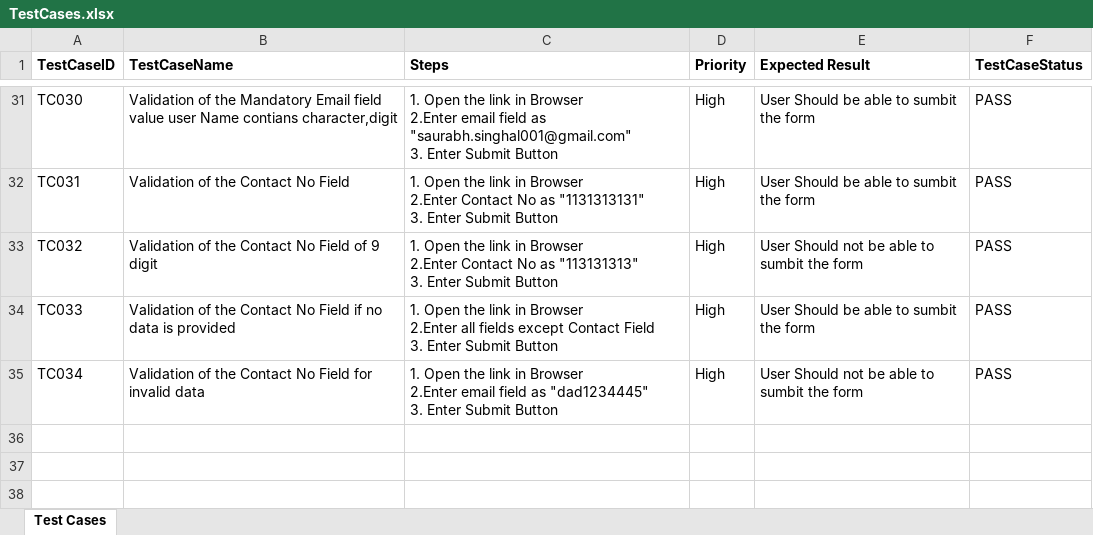
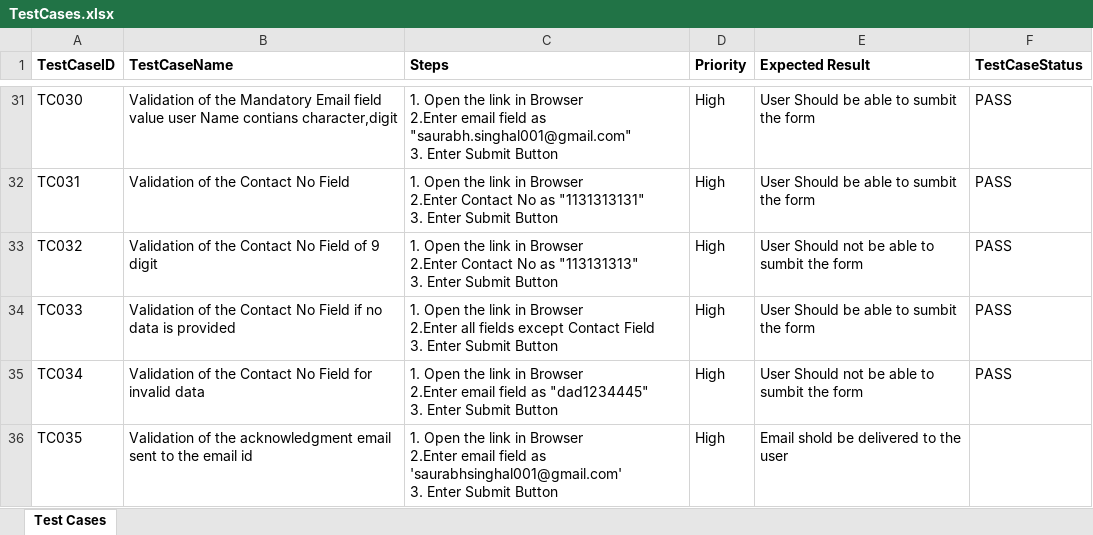
Before and after one commit to saurabhsinghal001/DeltaX-Assignment, an Excel workbook: TestCaseDocument/TestCases.xlsx, sheet Test Cases, drawn as a sheet; only a part is shown, gaps mark what is left out; values as stored, in another font and other column widths than the file's, no borders; conditional formats not drawn; ↵ is a line break in a cell; the diff names each change by its address in the sheet, - before the commit and + after, or states it on an @@ line.

Commit message:
Registration Form Assignment

```diff
--- a/TestCaseDocument/TestCases.xlsx (sheet Test Cases)
+++ b/TestCaseDocument/TestCases.xlsx (sheet Test Cases)
+row 36: TC035 | Validation of the acknowledgment email sent to the email id | 1. Open the link in Browser ↵ 2.Enter email field as 'saurabhsinghal001@gmail.com' ↵ 3. Enter Submit Button | High | Email shold be delivered to the user
```
